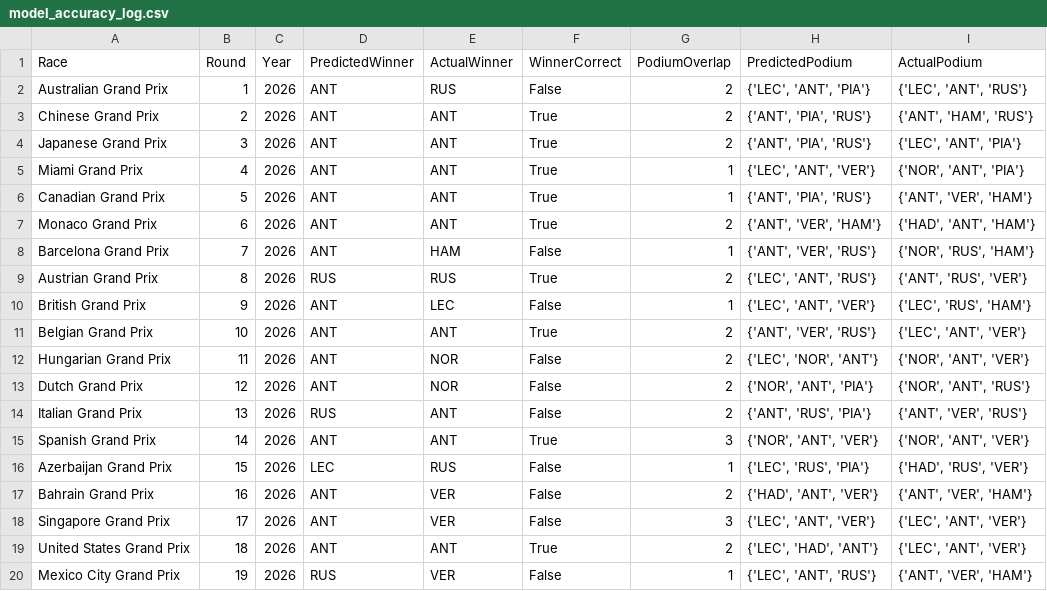
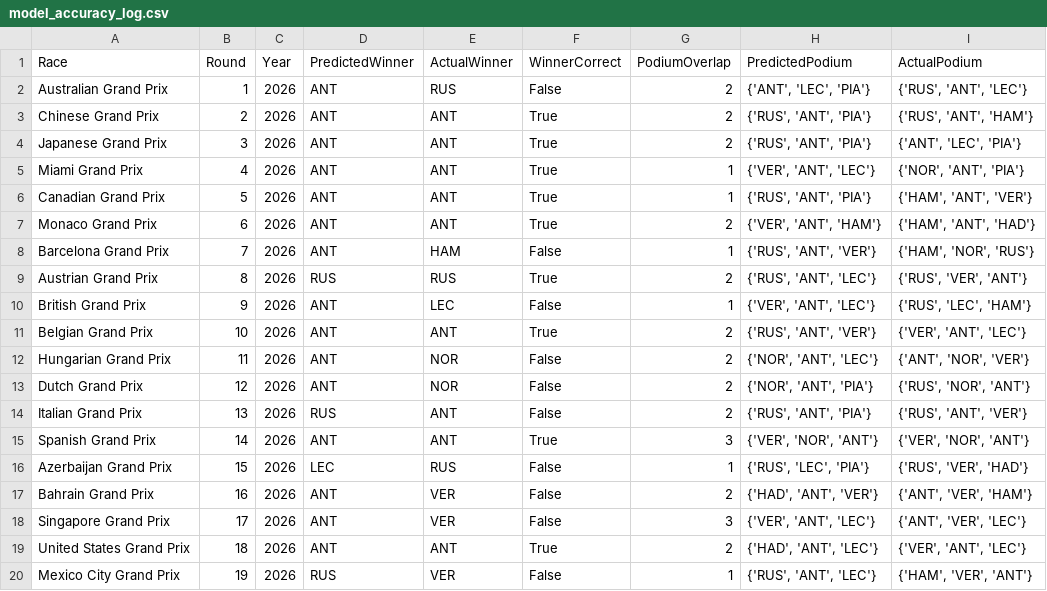
Before and after one commit to Raina-Mangat/Pitwall2026, a CSV file: model_accuracy_log.csv, drawn as a sheet.

```diff
--- a/model_accuracy_log.csv
+++ b/model_accuracy_log.csv
@@ -1,20 +1,20 @@
 Race,Round,Year,PredictedWinner,ActualWinner,WinnerCorrect,PodiumOverlap,PredictedPodium,ActualPodium
-Australian Grand Prix,1,2026,ANT,RUS,False,2,"{'LEC', 'ANT', 'PIA'}","{'LEC', 'ANT', 'RUS'}"
-Chinese Grand Prix,2,2026,ANT,ANT,True,2,"{'ANT', 'PIA', 'RUS'}","{'ANT', 'HAM', 'RUS'}"
-Japanese Grand Prix,3,2026,ANT,ANT,True,2,"{'ANT', 'PIA', 'RUS'}","{'LEC', 'ANT', 'PIA'}"
-Miami Grand Prix,4,2026,ANT,ANT,True,1,"{'LEC', 'ANT', 'VER'}","{'NOR', 'ANT', 'PIA'}"
-Canadian Grand Prix,5,2026,ANT,ANT,True,1,"{'ANT', 'PIA', 'RUS'}","{'ANT', 'VER', 'HAM'}"
-Monaco Grand Prix,6,2026,ANT,ANT,True,2,"{'ANT', 'VER', 'HAM'}","{'HAD', 'ANT', 'HAM'}"
-Barcelona Grand Prix,7,2026,ANT,HAM,False,1,"{'ANT', 'VER', 'RUS'}","{'NOR', 'RUS', 'HAM'}"
-Austrian Grand Prix,8,2026,RUS,RUS,True,2,"{'LEC', 'ANT', 'RUS'}","{'ANT', 'RUS', 'VER'}"
-British Grand Prix,9,2026,ANT,LEC,False,1,"{'LEC', 'ANT', 'VER'}","{'LEC', 'RUS', 'HAM'}"
-Belgian Grand Prix,10,2026,ANT,ANT,True,2,"{'ANT', 'VER', 'RUS'}","{'LEC', 'ANT', 'VER'}"
-Hungarian Grand Prix,11,2026,ANT,NOR,False,2,"{'LEC', 'NOR', 'ANT'}","{'NOR', 'ANT', 'VER'}"
-Dutch Grand Prix,12,2026,ANT,NOR,False,2,"{'NOR', 'ANT', 'PIA'}","{'NOR', 'ANT', 'RUS'}"
-Italian Grand Prix,13,2026,RUS,ANT,False,2,"{'ANT', 'RUS', 'PIA'}","{'ANT', 'VER', 'RUS'}"
-Spanish Grand Prix,14,2026,ANT,ANT,True,3,"{'NOR', 'ANT', 'VER'}","{'NOR', 'ANT', 'VER'}"
-Azerbaijan Grand Prix,15,2026,LEC,RUS,False,1,"{'LEC', 'RUS', 'PIA'}","{'HAD', 'RUS', 'VER'}"
+Australian Grand Prix,1,2026,ANT,RUS,False,2,"{'ANT', 'LEC', 'PIA'}","{'RUS', 'ANT', 'LEC'}"
+Chinese Grand Prix,2,2026,ANT,ANT,True,2,"{'RUS', 'ANT', 'PIA'}","{'RUS', 'ANT', 'HAM'}"
+Japanese Grand Prix,3,2026,ANT,ANT,True,2,"{'RUS', 'ANT', 'PIA'}","{'ANT', 'LEC', 'PIA'}"
+Miami Grand Prix,4,2026,ANT,ANT,True,1,"{'VER', 'ANT', 'LEC'}","{'NOR', 'ANT', 'PIA'}"
+Canadian Grand Prix,5,2026,ANT,ANT,True,1,"{'RUS', 'ANT', 'PIA'}","{'HAM', 'ANT', 'VER'}"
+Monaco Grand Prix,6,2026,ANT,ANT,True,2,"{'VER', 'ANT', 'HAM'}","{'HAM', 'ANT', 'HAD'}"
+Barcelona Grand Prix,7,2026,ANT,HAM,False,1,"{'RUS', 'ANT', 'VER'}","{'HAM', 'NOR', 'RUS'}"
+Austrian Grand Prix,8,2026,RUS,RUS,True,2,"{'RUS', 'ANT', 'LEC'}","{'RUS', 'VER', 'ANT'}"
+British Grand Prix,9,2026,ANT,LEC,False,1,"{'VER', 'ANT', 'LEC'}","{'RUS', 'LEC', 'HAM'}"
+Belgian Grand Prix,10,2026,ANT,ANT,True,2,"{'RUS', 'ANT', 'VER'}","{'VER', 'ANT', 'LEC'}"
+Hungarian Grand Prix,11,2026,ANT,NOR,False,2,"{'NOR', 'ANT', 'LEC'}","{'ANT', 'NOR', 'VER'}"
+Dutch Grand Prix,12,2026,ANT,NOR,False,2,"{'NOR', 'ANT', 'PIA'}","{'RUS', 'NOR', 'ANT'}"
+Italian Grand Prix,13,2026,RUS,ANT,False,2,"{'RUS', 'ANT', 'PIA'}","{'RUS', 'ANT', 'VER'}"
+Spanish Grand Prix,14,2026,ANT,ANT,True,3,"{'VER', 'NOR', 'ANT'}","{'VER', 'NOR', 'ANT'}"
+Azerbaijan Grand Prix,15,2026,LEC,RUS,False,1,"{'RUS', 'LEC', 'PIA'}","{'RUS', 'VER', 'HAD'}"
 Bahrain Grand Prix,16,2026,ANT,VER,False,2,"{'HAD', 'ANT', 'VER'}","{'ANT', 'VER', 'HAM'}"
-Singapore Grand Prix,17,2026,ANT,VER,False,3,"{'LEC', 'ANT', 'VER'}","{'LEC', 'ANT', 'VER'}"
-United States Grand Prix,18,2026,ANT,ANT,True,2,"{'LEC', 'HAD', 'ANT'}","{'LEC', 'ANT', 'VER'}"
-Mexico City Grand Prix,19,2026,RUS,VER,False,1,"{'LEC', 'ANT', 'RUS'}","{'ANT', 'VER', 'HAM'}"
+Singapore Grand Prix,17,2026,ANT,VER,False,3,"{'VER', 'ANT', 'LEC'}","{'ANT', 'VER', 'LEC'}"
+United States Grand Prix,18,2026,ANT,ANT,True,2,"{'HAD', 'ANT', 'LEC'}","{'VER', 'ANT', 'LEC'}"
+Mexico City Grand Prix,19,2026,RUS,VER,False,1,"{'RUS', 'ANT', 'LEC'}","{'HAM', 'VER', 'ANT'}"
```
Also changed, not shown: 3 other files.
